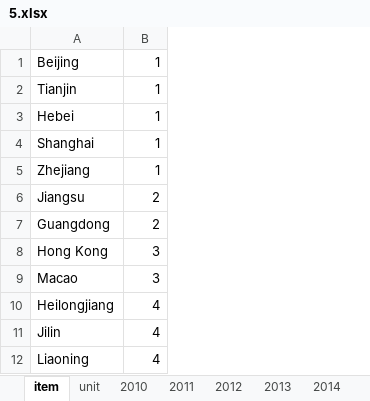
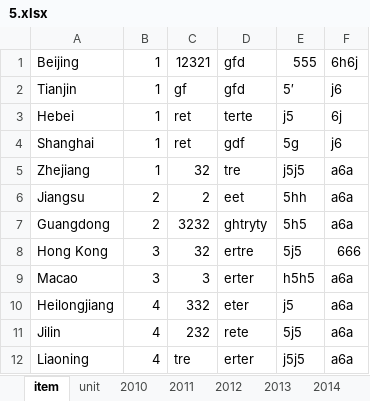
Before and after one commit to gzy1991/order, an Excel workbook: file/map8/5.xlsx, sheet item, drawn as a sheet; values as stored, in another font and other column widths than the file's, no borders; the diff names each change by its address in the sheet, - before the commit and + after, or states it on an @@ line.

```diff
--- a/file/map8/5.xlsx (sheet item)
+++ b/file/map8/5.xlsx (sheet item)
+column C, rows 1-12: 12321 | gf | ret | ret | 32 | 2 | 3232 | 32 | 3 | 332 | 232 | tre
+column D, rows 1-12: gfd | gfd | terte | gdf | tre | eet | ghtryty | ertre | erter | eter | rete | erter
+column E, rows 1-12: 555 | 5′ | j5 | 5g | j5j5 | 5hh | 5h5 | 5j5 | h5h5 | j5 | 5j5 | j5j5
+column F, rows 1-12: 6h6j | j6 | 6j | j6 | a6a | a6a | a6a | 666 | a6a | a6a | a6a | a6a
```
Also changed, not shown: 10 other files.
